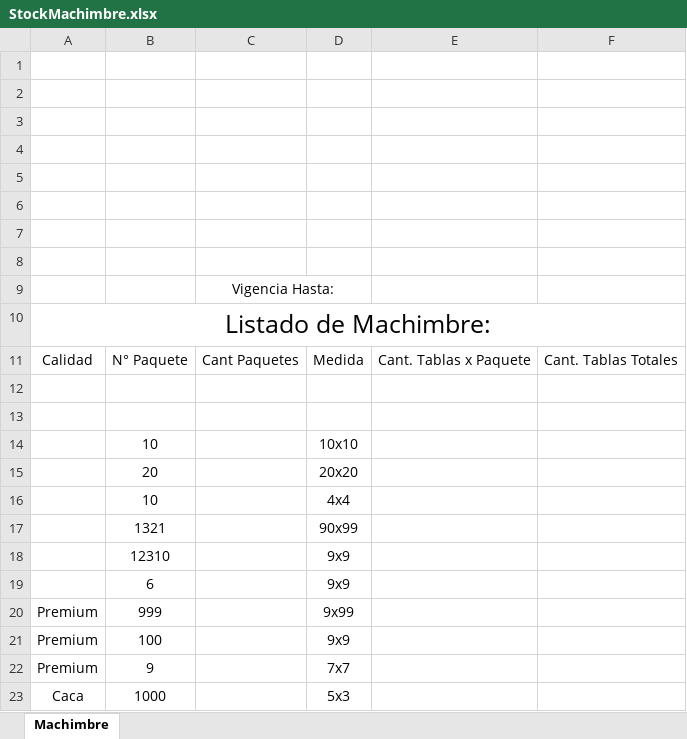
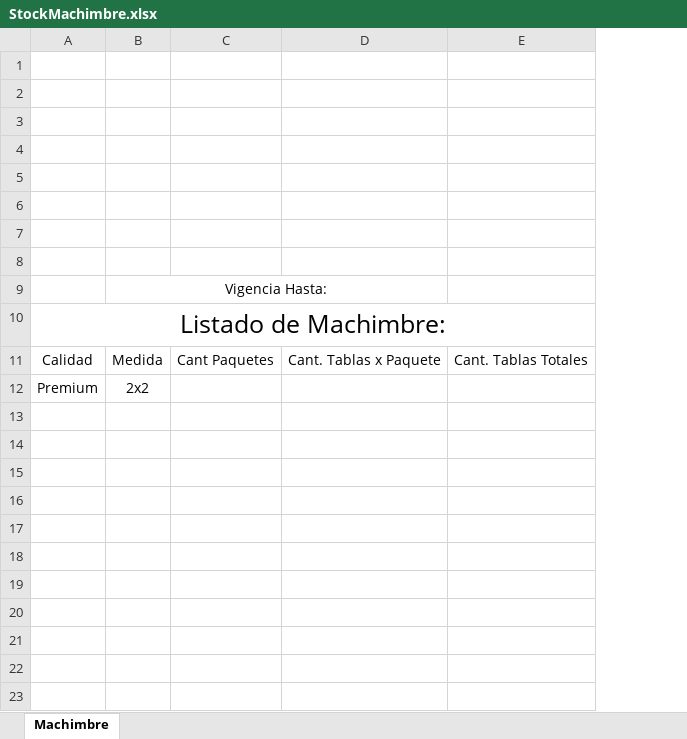
Before and after one commit to joaquinjachow/ControlStock, an Excel workbook: bin/Debug/StockMachimbre.xlsx, sheet Machimbre, drawn as a sheet; values as stored, in another font and other column widths than the file's, no borders; removed rows and columns are numbered as before the commit, all else as after; the diff names each change by its address in the sheet, - before the commit and + after, or states it on an @@ line.

```diff
--- a/bin/Debug/StockMachimbre.xlsx (sheet Machimbre)
+++ b/bin/Debug/StockMachimbre.xlsx (sheet Machimbre)
-column B, row 11: N° Paquete; row 20: 999
+column B, rows 9-12: Vigencia Hasta: |  | Medida | 2x2
-column D, row 11: Medida; row 20: 9x99
-C9: Vigencia Hasta:
+C9: (empty)
-C9:D9 merged
-row 12: (empty)
-row 13: (empty)
-row 14:  | 10 |  | 10x10
-row 15:  | 20 |  | 20x20
-row 16:  | 10 |  | 4x4
-row 17:  | 1321 |  | 90x99
-row 18:  | 12310 |  | 9x9
-row 19:  | 6 |  | 9x9
-row 21: Premium | 100 |  | 9x9
-row 22: Premium | 9 |  | 7x7
-row 23: Caca | 1000 |  | 5x3
```
Also changed, not shown: bin/Debug/StockFenólicos.xlsx, bin/Debug/StockMaderaDura.xlsx, 23 other files.
